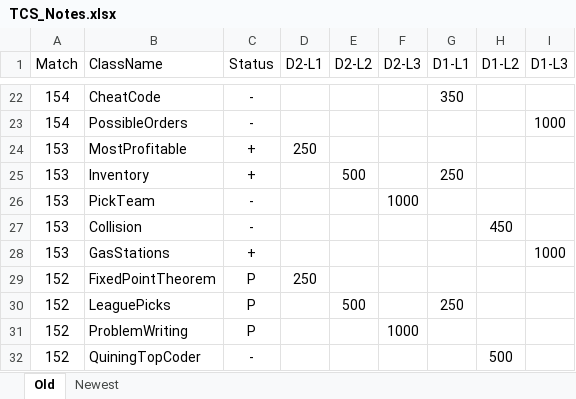
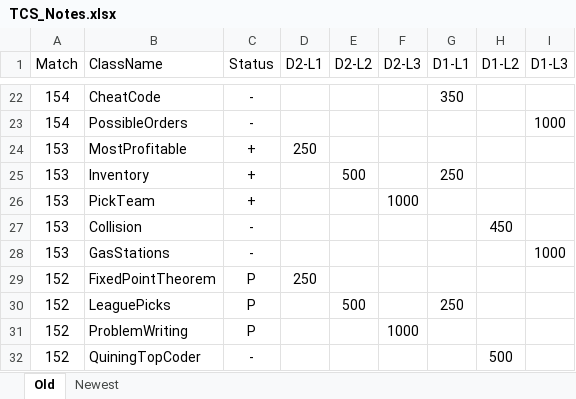
Before and after one commit to RKVG/TopCodingSolutions, an Excel workbook: TCS_Notes.xlsx, sheet Old, drawn as a sheet; only a part is shown, gaps mark what is left out; values as stored, in another font and other column widths than the file's, no borders; the diff names each change by its address in the sheet, - before the commit and + after, or states it on an @@ line.

```diff
--- a/TCS_Notes.xlsx (sheet Old)
+++ b/TCS_Notes.xlsx (sheet Old)
-C26 (Status): -
+C26 (Status): +
-C28 (Status): +
+C28 (Status): -
```
Also changed, not shown: 31 other files.
